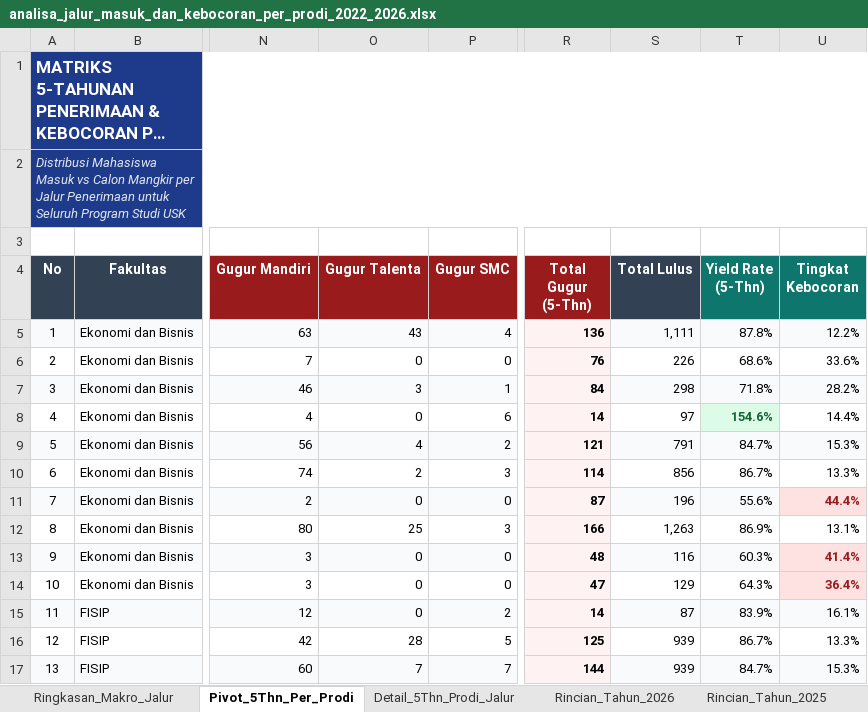
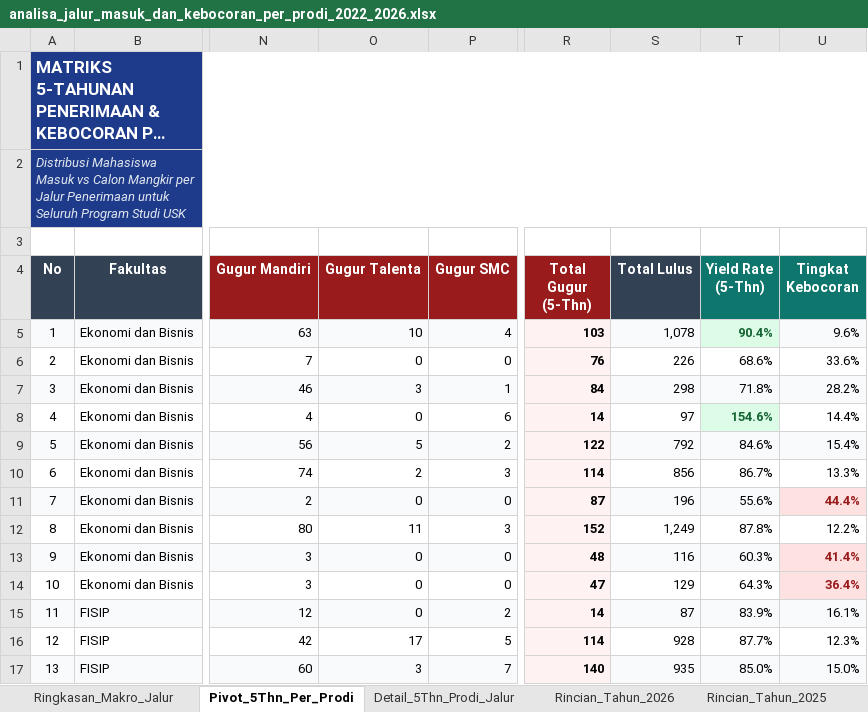
Before and after one commit to AuliaMuzhaffar/projek-magang-usk, an Excel workbook: analisa_peminatan_dan_daya_tampung/data/analisa_jalur_masuk_dan_kebocoran_per_prodi_2022_2026.xlsx, sheet Pivot_5Thn_Per_Prodi, drawn as a sheet; only a part is shown, gaps mark what is left out; long unchanged cells end in …; values as stored, in another font and other column widths than the file's, no borders; the diff covers the shown part only; the diff names each change by its address in the sheet, - before the commit and + after, or states it on an @@ line.

```diff
--- a/analisa_peminatan_dan_daya_tampung/data/analisa_jalur_masuk_dan_kebocoran_per_prodi_2022_2026.xlsx (sheet Pivot_5Thn_Per_Prodi)
+++ b/analisa_peminatan_dan_daya_tampung/data/analisa_jalur_masuk_dan_kebocoran_per_prodi_2022_2026.xlsx (sheet Pivot_5Thn_Per_Prodi)
-O5 (Gugur Talenta): 43
+O5 (Gugur Talenta): 10
-R5 (Total Gugur (5-Thn)): 136
+R5 (Total Gugur (5-Thn)): 103
-S5 (Total Lulus): 1,111
+S5 (Total Lulus): 1,078
-T5 (Yield Rate (5-Thn)): 87.8%
+T5 (Yield Rate (5-Thn)): 90.4%
@@ T5 bold: off → on, text colour: black → #166534, fill: #F8FAFC → #DCFCE7 @@
-U5 (Tingkat Kebocoran): 12.2%
+U5 (Tingkat Kebocoran): 9.6%
-O9 (Gugur Talenta): 4
+O9 (Gugur Talenta): 5
-R9 (Total Gugur (5-Thn)): 121
+R9 (Total Gugur (5-Thn)): 122
-S9 (Total Lulus): 791
+S9 (Total Lulus): 792
-T9 (Yield Rate (5-Thn)): 84.7%
+T9 (Yield Rate (5-Thn)): 84.6%
-U9 (Tingkat Kebocoran): 15.3%
+U9 (Tingkat Kebocoran): 15.4%
-O12 (Gugur Talenta): 25
+O12 (Gugur Talenta): 11
-R12 (Total Gugur (5-Thn)): 166
+R12 (Total Gugur (5-Thn)): 152
-S12 (Total Lulus): 1,263
+S12 (Total Lulus): 1,249
-T12 (Yield Rate (5-Thn)): 86.9%
+T12 (Yield Rate (5-Thn)): 87.8%
-U12 (Tingkat Kebocoran): 13.1%
+U12 (Tingkat Kebocoran): 12.2%
-O16 (Gugur Talenta): 28
+O16 (Gugur Talenta): 17
-R16 (Total Gugur (5-Thn)): 125
+R16 (Total Gugur (5-Thn)): 114
-S16 (Total Lulus): 939
+S16 (Total Lulus): 928
-T16 (Yield Rate (5-Thn)): 86.7%
+T16 (Yield Rate (5-Thn)): 87.7%
-U16 (Tingkat Kebocoran): 13.3%
+U16 (Tingkat Kebocoran): 12.3%
-O17 (Gugur Talenta): 7
+O17 (Gugur Talenta): 3
-R17 (Total Gugur (5-Thn)): 144
+R17 (Total Gugur (5-Thn)): 140
-S17 (Total Lulus): 939
+S17 (Total Lulus): 935
-T17 (Yield Rate (5-Thn)): 84.7%
+T17 (Yield Rate (5-Thn)): 85.0%
-U17 (Tingkat Kebocoran): 15.3%
+U17 (Tingkat Kebocoran): 15.0%
```
Also changed, not shown: 205 edited cells and cell formats elsewhere in this sheet, sheet Detail_5Thn_Prodi_Jalur, sheet Rincian_Tahun_2026, sheet Ringkasan_Makro_Jalur, analisa_peminatan_dan_daya_tampung/data/master_analisa_peminatan_dan_daya_tampung_2022_2026.xlsx, rekap data (fix).xlsx, 21 other files.
